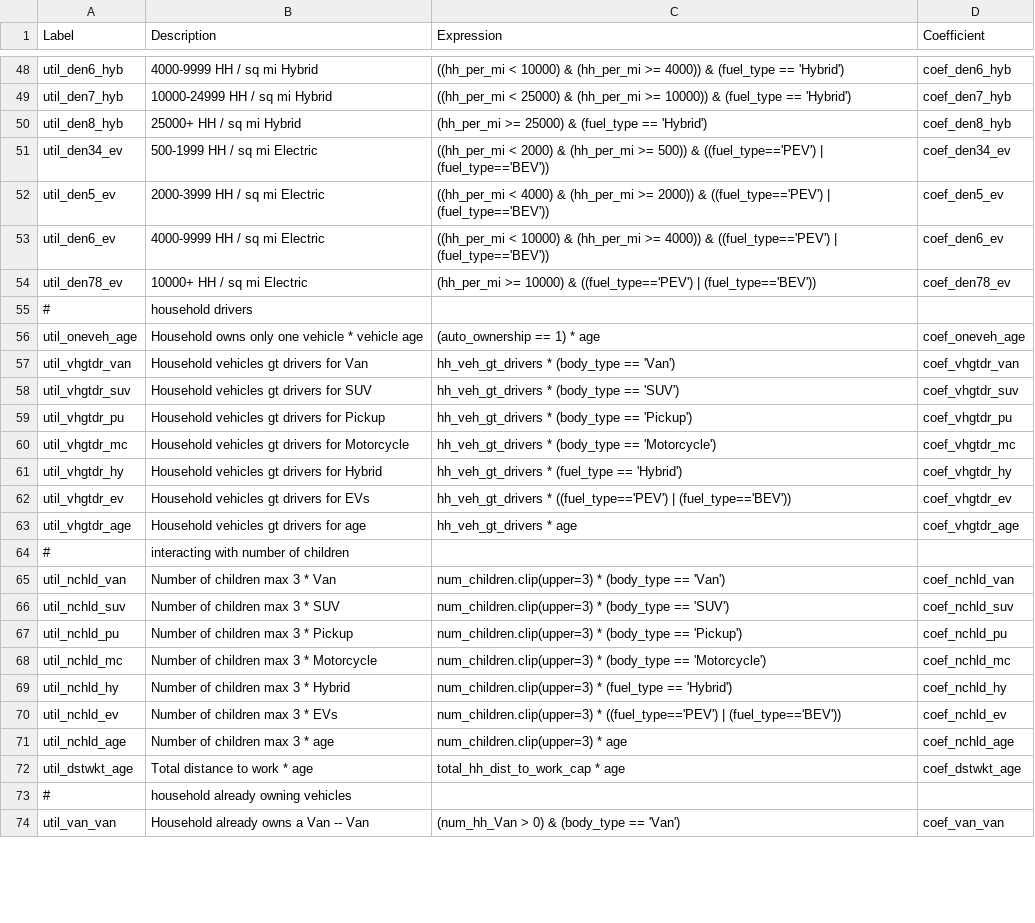
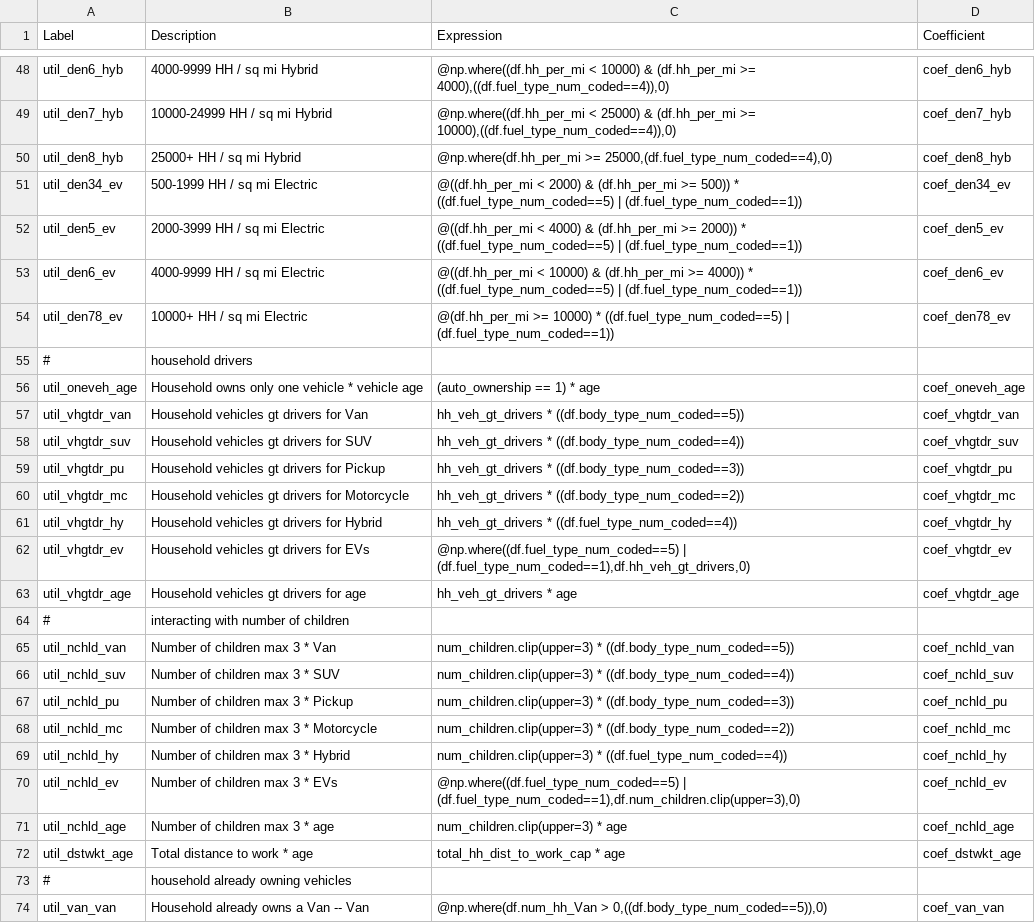
Before and after one commit to ActivitySim/activitysim-prototype-mtc, a CSV file: ext-configs/vehicle_type_choice_op4.csv, drawn as a sheet; only a part is shown, gaps mark what is left out; the diff covers the shown part only; the diff names each change by its address in the sheet, - before the commit and + after, or states it on an @@ line.

Commit message:
optimized veh_type configs

```diff
--- a/ext-configs/vehicle_type_choice_op4.csv
+++ b/ext-configs/vehicle_type_choice_op4.csv
-C48 (Expression): ((hh_per_mi < 10000) & (hh_per_mi >= 4000)) & (fuel_type == 'Hybrid')
+C48 (Expression): @np.where((df.hh_per_mi < 10000) & (df.hh_per_mi >= 4000),((df.fuel_type_num_coded==4)),0)
-C49 (Expression): ((hh_per_mi < 25000) & (hh_per_mi >= 10000)) & (fuel_type == 'Hybrid')
+C49 (Expression): @np.where((df.hh_per_mi < 25000) & (df.hh_per_mi >= 10000),((df.fuel_type_num_coded==4)),0)
-C50 (Expression): (hh_per_mi >= 25000) & (fuel_type == 'Hybrid')
+C50 (Expression): @np.where(df.hh_per_mi >= 25000,(df.fuel_type_num_coded==4),0)
-C51 (Expression): ((hh_per_mi < 2000) & (hh_per_mi >= 500)) & ((fuel_type=='PEV') | (fuel_type=='BEV'))
+C51 (Expression): @((df.hh_per_mi < 2000) & (df.hh_per_mi >= 500)) * ((df.fuel_type_num_coded==5) | (df.fuel_type_num_coded==1))
-C52 (Expression): ((hh_per_mi < 4000) & (hh_per_mi >= 2000)) & ((fuel_type=='PEV') | (fuel_type=='BEV'))
+C52 (Expression): @((df.hh_per_mi < 4000) & (df.hh_per_mi >= 2000)) * ((df.fuel_type_num_coded==5) | (df.fuel_type_num_coded==1))
-C53 (Expression): ((hh_per_mi < 10000) & (hh_per_mi >= 4000)) & ((fuel_type=='PEV') | (fuel_type=='BEV'))
+C53 (Expression): @((df.hh_per_mi < 10000) & (df.hh_per_mi >= 4000)) * ((df.fuel_type_num_coded==5) | (df.fuel_type_num_coded==1))
-C54 (Expression): (hh_per_mi >= 10000) & ((fuel_type=='PEV') | (fuel_type=='BEV'))
+C54 (Expression): @(df.hh_per_mi >= 10000) * ((df.fuel_type_num_coded==5) | (df.fuel_type_num_coded==1))
-C57 (Expression): hh_veh_gt_drivers * (body_type == 'Van')
+C57 (Expression): hh_veh_gt_drivers * ((df.body_type_num_coded==5))
-C58 (Expression): hh_veh_gt_drivers * (body_type == 'SUV')
+C58 (Expression): hh_veh_gt_drivers * ((df.body_type_num_coded==4))
-C59 (Expression): hh_veh_gt_drivers * (body_type == 'Pickup')
+C59 (Expression): hh_veh_gt_drivers * ((df.body_type_num_coded==3))
-C60 (Expression): hh_veh_gt_drivers * (body_type == 'Motorcycle')
+C60 (Expression): hh_veh_gt_drivers * ((df.body_type_num_coded==2))
-C61 (Expression): hh_veh_gt_drivers * (fuel_type == 'Hybrid')
+C61 (Expression): hh_veh_gt_drivers * ((df.fuel_type_num_coded==4))
-C62 (Expression): hh_veh_gt_drivers * ((fuel_type=='PEV') | (fuel_type=='BEV'))
+C62 (Expression): @np.where((df.fuel_type_num_coded==5) | (df.fuel_type_num_coded==1),df.hh_veh_gt_drivers,0)
-C65 (Expression): num_children.clip(upper=3) * (body_type == 'Van')
+C65 (Expression): num_children.clip(upper=3) * ((df.body_type_num_coded==5))
-C66 (Expression): num_children.clip(upper=3) * (body_type == 'SUV')
+C66 (Expression): num_children.clip(upper=3) * ((df.body_type_num_coded==4))
-C67 (Expression): num_children.clip(upper=3) * (body_type == 'Pickup')
+C67 (Expression): num_children.clip(upper=3) * ((df.body_type_num_coded==3))
-C68 (Expression): num_children.clip(upper=3) * (body_type == 'Motorcycle')
+C68 (Expression): num_children.clip(upper=3) * ((df.body_type_num_coded==2))
-C69 (Expression): num_children.clip(upper=3) * (fuel_type == 'Hybrid')
+C69 (Expression): num_children.clip(upper=3) * ((df.fuel_type_num_coded==4))
-C70 (Expression): num_children.clip(upper=3) * ((fuel_type=='PEV') | (fuel_type=='BEV'))
+C70 (Expression): @np.where((df.fuel_type_num_coded==5) | (df.fuel_type_num_coded==1),df.num_children.clip(upper=3),0)
-C74 (Expression): (num_hh_Van > 0) & (body_type == 'Van')
+C74 (Expression): @np.where(df.num_hh_Van > 0,((df.body_type_num_coded==5)),0)
```
Also changed, not shown: 126 edited cells elsewhere in this file, 3 other files.
